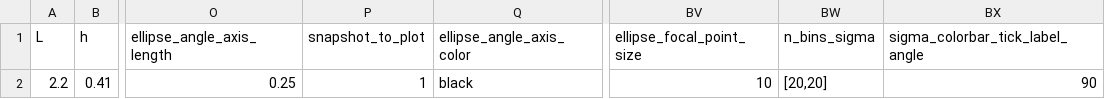
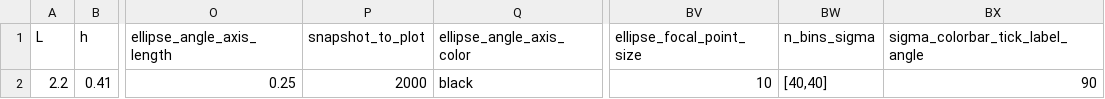
Before and after one commit to mcastel1/paper_ale, a CSV file: figures/figure_1/parameters.csv, drawn as a sheet; only a part is shown, gaps mark what is left out; the diff names each change by its address in the sheet, - before the commit and + after, or states it on an @@ line.

```diff
--- a/figures/figure_1/parameters.csv
+++ b/figures/figure_1/parameters.csv
-P2 (snapshot_to_plot): 1
+P2 (snapshot_to_plot): 2000
-BW2 (n_bins_sigma): [20,20]
+BW2 (n_bins_sigma): [40,40]
```
Also changed, not shown: 5 other files.
